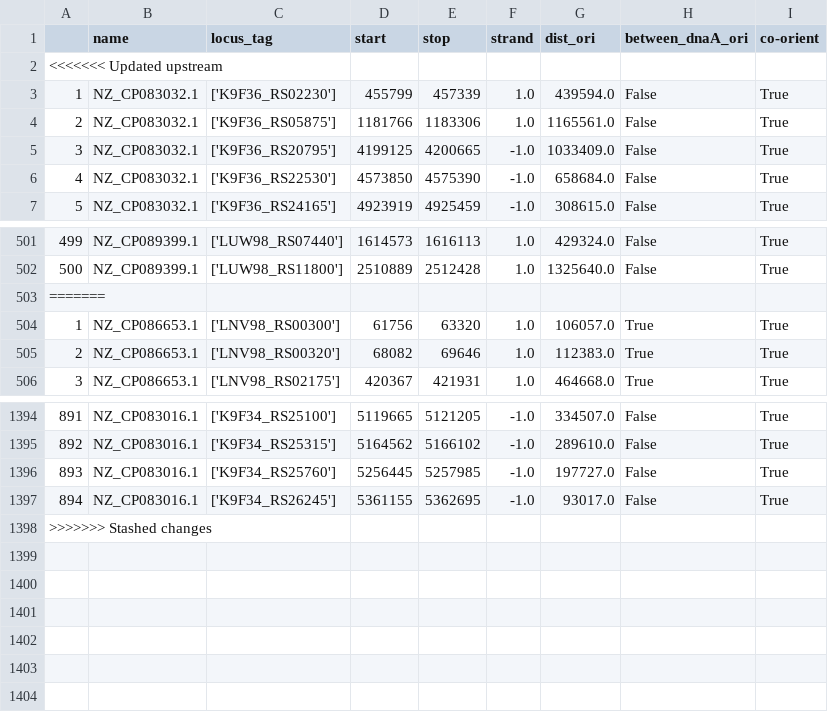
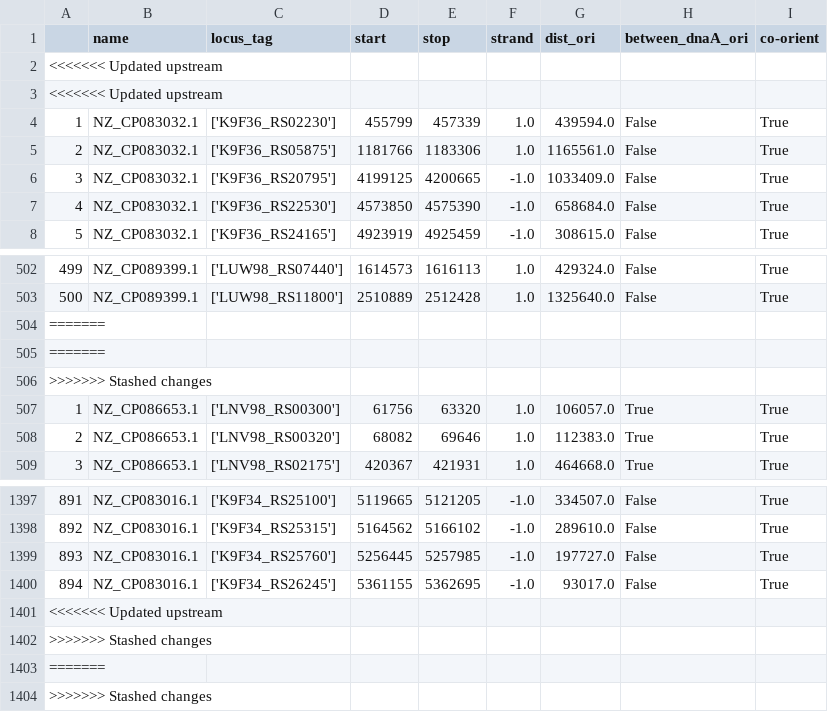
Before and after one commit to FelixWaern/Project-HT22, a CSV file: rrna.csv, drawn as a sheet; only a part is shown, gaps mark what is left out; addresses are those after the commit; the diff names each change by its address in the sheet, - before the commit and + after, or states it on an @@ line.

```diff
--- a/rrna.csv
+++ b/rrna.csv
+row 2: <<<<<<< Updated upstream
+row 504: =======
+row 505: =======
@@ column A renumbered between rows 506 and 1401 @@
+row 1402: >>>>>>> Stashed changes
+row 1403: =======
+row 1404: >>>>>>> Stashed changes
```
Also changed, not shown: chromosomes.csv, result.csv.
